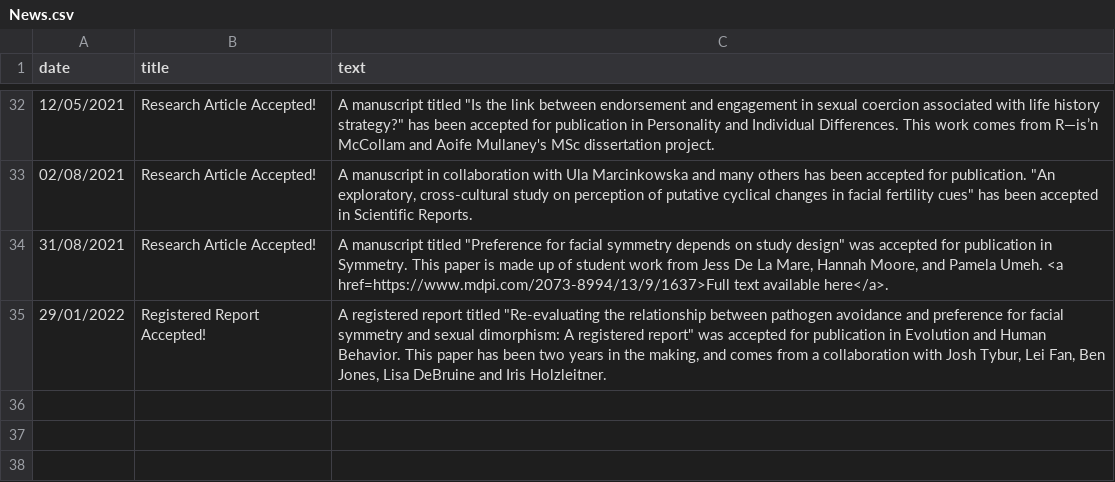
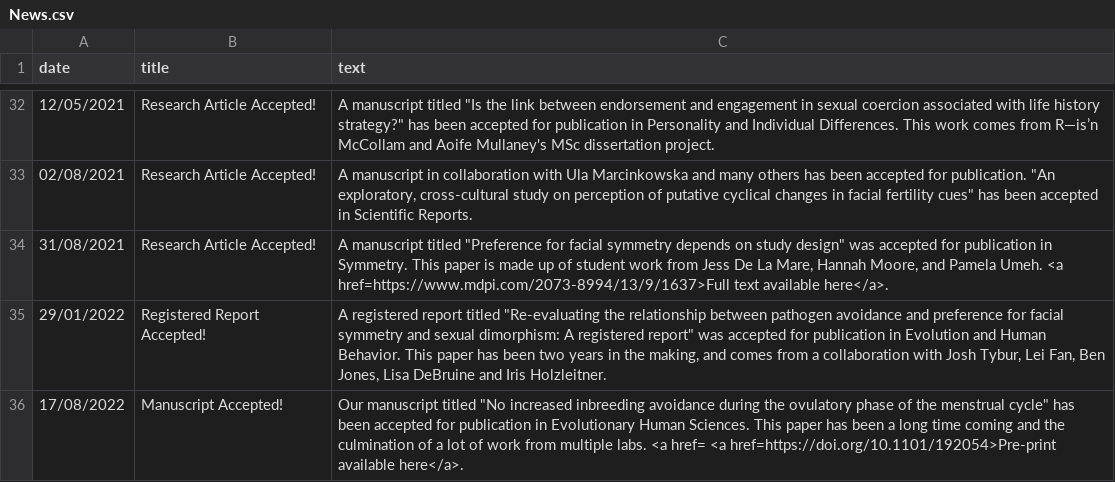
Before and after one commit to antlee53/antlee53.github.io, a CSV file: files/News.csv, drawn as a sheet; only a part is shown, gaps mark what is left out.

```diff
--- a/files/News.csv
+++ b/files/News.csv
@@ -35 +35,2 @@ date,title,text
 29/01/2022,Registered Report Accepted!,"A registered report titled ""Re-evaluating the relationship between pathogen avoidance and preference for facial symmetry and sexual dimorphism: A registered report"" was accepted for publication in Evolution and Human Behavior. This paper has been two years in the making, and comes from a collaboration with Josh Tybur, Lei Fan, Ben Jones, Lisa DeBruine and Iris Holzleitner."
+17/08/2022,Manuscript Accepted!,"Our manuscript titled ""No increased inbreeding avoidance during the ovulatory phase of the menstrual cycle"" has been accepted for publication in Evolutionary Human Sciences. This paper has been a long time coming and the culmination of a lot of work from multiple labs.  <a href= <a href=https://doi.org/10.1101/192054>Pre-print available here</a>."
```
Also changed, not shown: 2 other files.
